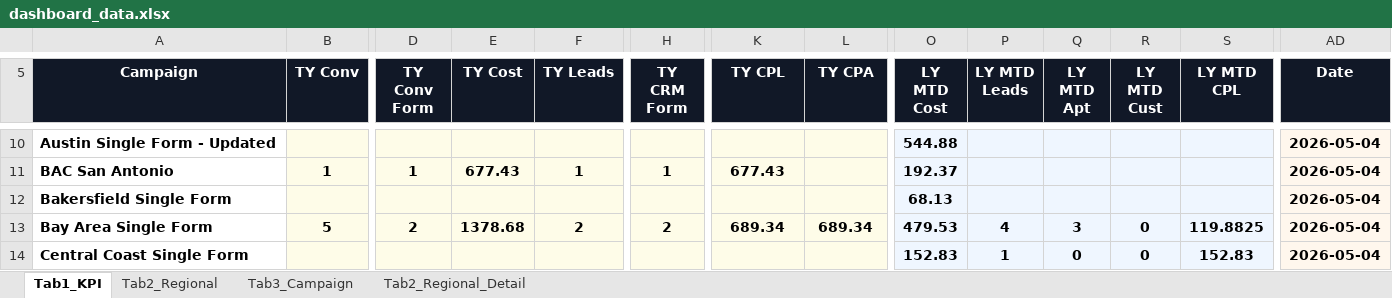
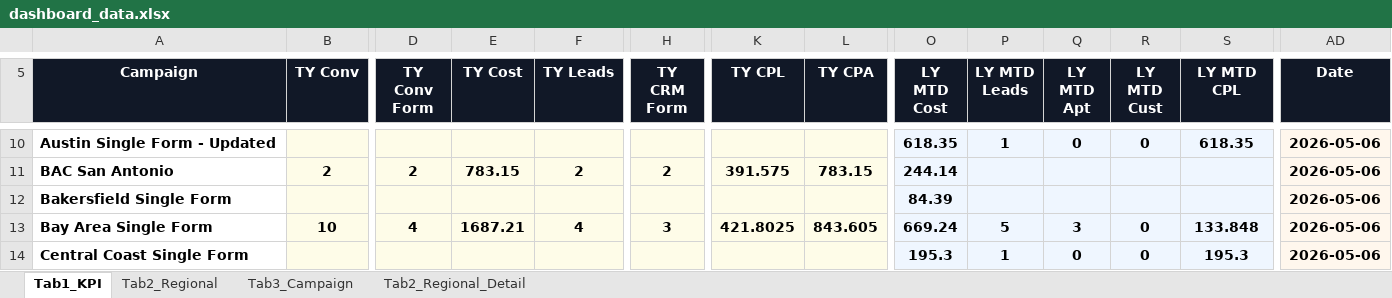
Before and after one commit to panpanlsw-ops/BIng-Dashboard, an Excel workbook: dashboard_data.xlsx, sheet Tab1_KPI, drawn as a sheet; only a part is shown, gaps mark what is left out; values as stored, in another font and other column widths than the file's, no borders; the diff covers the shown part only; the diff names each change by its address in the sheet, - before the commit and + after, or states it on an @@ line.

```diff
--- a/dashboard_data.xlsx (sheet Tab1_KPI)
+++ b/dashboard_data.xlsx (sheet Tab1_KPI)
-O10 (LY MTD Cost): 544.88
+O10 (LY MTD Cost): 618.35
-P10 (LY MTD Leads): (empty)
+P10 (LY MTD Leads): 1
-Q10 (LY MTD Apt): (empty)
+Q10 (LY MTD Apt): 0
-R10 (LY MTD Cust): (empty)
+R10 (LY MTD Cust): 0
-S10 (LY MTD CPL): (empty)
+S10 (LY MTD CPL): 618.35
-AD10:AD14 (Date): 2026-05-04
+AD10:AD14 (Date): 2026-05-06
-B11 (TY Conv): 1
+B11 (TY Conv): 2
-D11 (TY Conv Form): 1
+D11 (TY Conv Form): 2
-E11 (TY Cost): 677.43
+E11 (TY Cost): 783.15
-F11 (TY Leads): 1
+F11 (TY Leads): 2
-H11 (TY CRM Form): 1
+H11 (TY CRM Form): 2
-K11 (TY CPL): 677.43
+K11 (TY CPL): 391.575
-L11 (TY CPA): (empty)
+L11 (TY CPA): 783.15
-O11 (LY MTD Cost): 192.37
+O11 (LY MTD Cost): 244.14
-O12 (LY MTD Cost): 68.13
+O12 (LY MTD Cost): 84.39
-B13 (TY Conv): 5
+B13 (TY Conv): 10
-D13 (TY Conv Form): 2
+D13 (TY Conv Form): 4
-E13 (TY Cost): 1378.68
+E13 (TY Cost): 1687.21
-F13 (TY Leads): 2
+F13 (TY Leads): 4
-H13 (TY CRM Form): 2
+H13 (TY CRM Form): 3
-K13 (TY CPL): 689.34
+K13 (TY CPL): 421.8025
-L13 (TY CPA): 689.34
+L13 (TY CPA): 843.605
-O13 (LY MTD Cost): 479.53
+O13 (LY MTD Cost): 669.24
-P13 (LY MTD Leads): 4
+P13 (LY MTD Leads): 5
-S13 (LY MTD CPL): 119.8825
+S13 (LY MTD CPL): 133.848
-O14 (LY MTD Cost): 152.83
+O14 (LY MTD Cost): 195.3
-S14 (LY MTD CPL): 152.83
+S14 (LY MTD CPL): 195.3
```
Also changed, not shown: 133 edited cells elsewhere in this sheet, sheet Tab3_Campaign, sheet Tab2_Regional, sheet Tab2_Regional_Detail.
